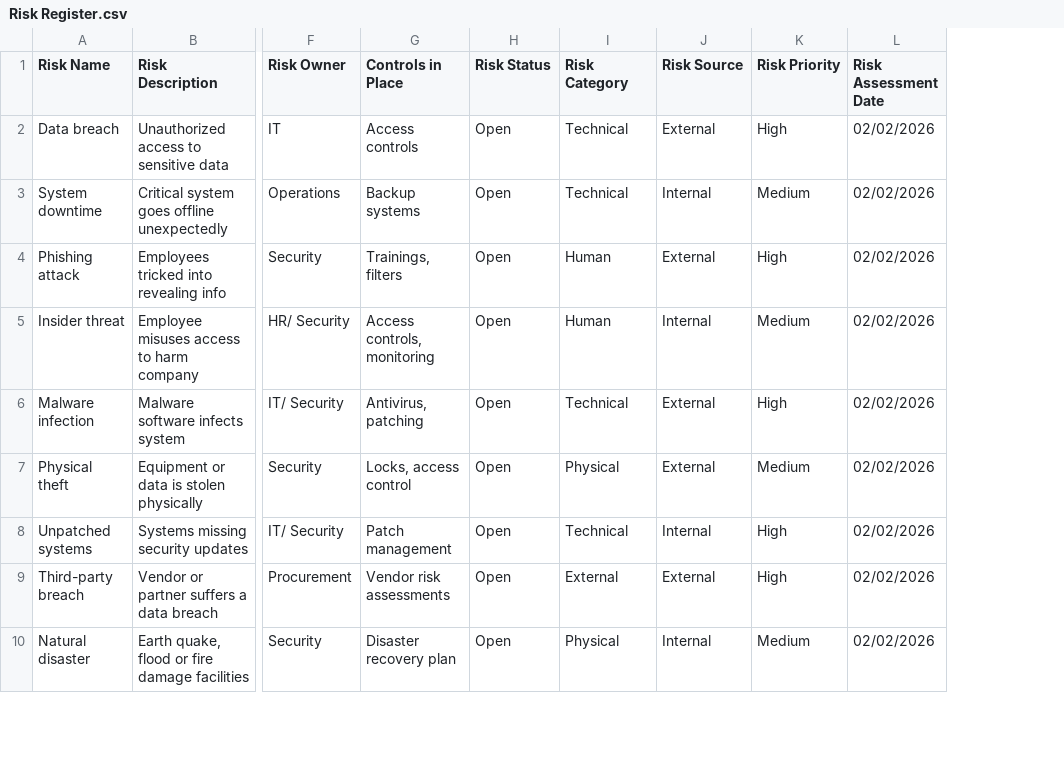
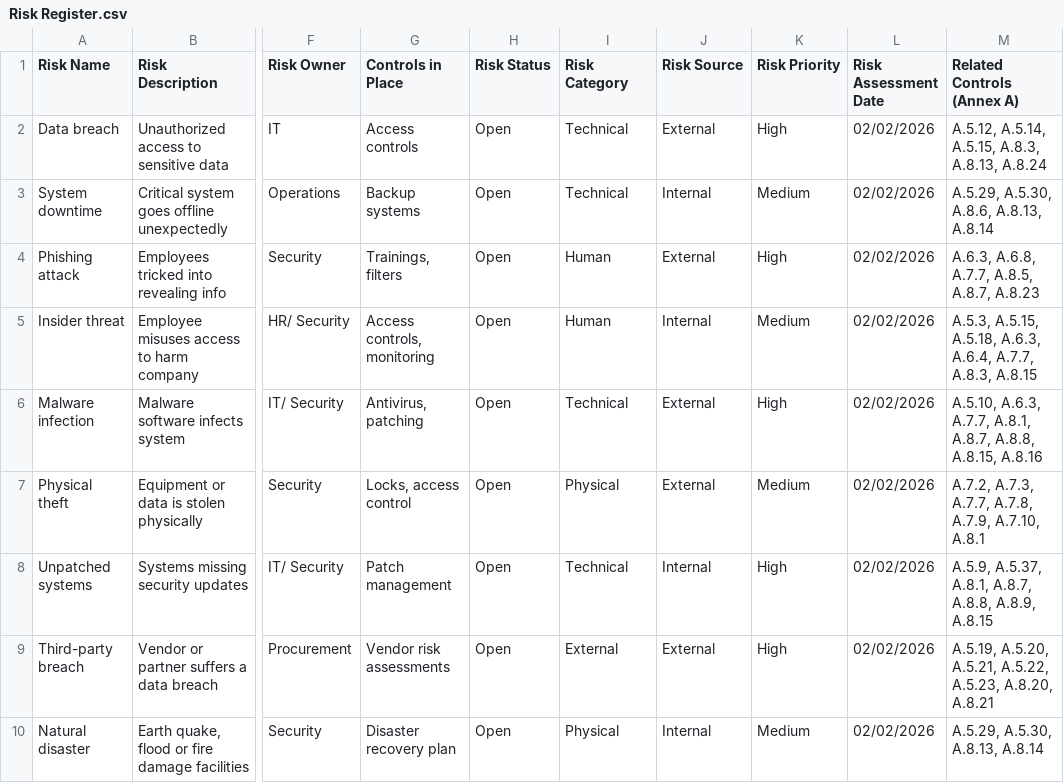
Before and after one commit to farab-asif/ISO-27001-Risk-Register, a CSV file: Risk Register.csv, drawn as a sheet; only a part is shown, gaps mark what is left out; the diff names each change by its address in the sheet, - before the commit and + after, or states it on an @@ line.

Commit message:
Update risk register with Annex A control mapping

```diff
--- a/Risk Register.csv
+++ b/Risk Register.csv
+column M (Related Controls (Annex A)), rows 2-10: A.5.12, A.5.14, A.5.15, A.8.3, A.8.13, A.8.24 | A.5.29, A.5.30, A.8.6, A.8.13, A.8.14 | A.6.3, A.6.8, A.7.7, A.8.5, A.8.7, A.8.23 | A.5.3, A.5.15, A.5.18, A.6.3, A.6.4, A.7.7, A.8.3, A.8.15 | A.5.10, A.6.3, A.7.7, A.8.1, A.8.7, A.8.8, A.8.15, A.8.16 | A.7.2, A.7.3, A.7.7, A.7.8, A.7.9, A.7.10, A.8.1 | A.5.9, A.5.37, A.8.1, A.8.7, A.8.8, A.8.9, A.8.15 | A.5.19, A.5.20, A.5.21, A.5.22, A.5.23, A.8.20, A.8.21 | A.5.29, A.5.30, A.8.13, A.8.14
```
